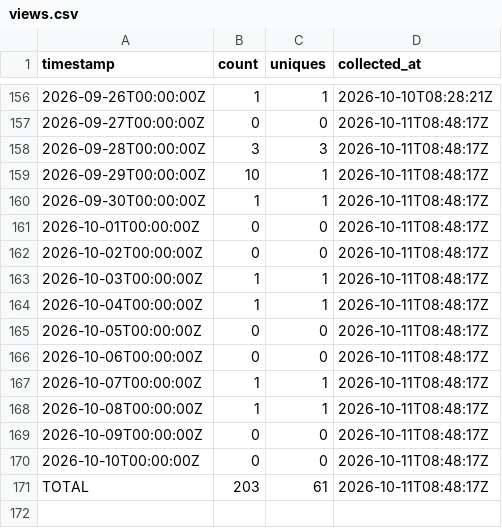
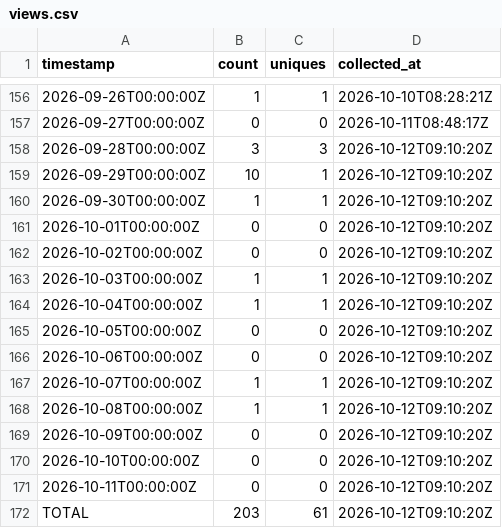
Before and after one commit to J-King-Dottie/australian-public-data-mcp, a CSV file: github-traffic/views.csv, drawn as a sheet; only a part is shown, gaps mark what is left out.

```diff
--- a/github-traffic/views.csv
+++ b/github-traffic/views.csv
@@ -157,15 +157,16 @@ timestamp,count,uniques,collected_at
 2026-09-27T00:00:00Z,0,0,2026-10-11T08:48:17Z
-2026-09-28T00:00:00Z,3,3,2026-10-11T08:48:17Z
-2026-09-29T00:00:00Z,10,1,2026-10-11T08:48:17Z
-2026-09-30T00:00:00Z,1,1,2026-10-11T08:48:17Z
-2026-10-01T00:00:00Z,0,0,2026-10-11T08:48:17Z
-2026-10-02T00:00:00Z,0,0,2026-10-11T08:48:17Z
-2026-10-03T00:00:00Z,1,1,2026-10-11T08:48:17Z
-2026-10-04T00:00:00Z,1,1,2026-10-11T08:48:17Z
-2026-10-05T00:00:00Z,0,0,2026-10-11T08:48:17Z
-2026-10-06T00:00:00Z,0,0,2026-10-11T08:48:17Z
-2026-10-07T00:00:00Z,1,1,2026-10-11T08:48:17Z
-2026-10-08T00:00:00Z,1,1,2026-10-11T08:48:17Z
-2026-10-09T00:00:00Z,0,0,2026-10-11T08:48:17Z
-2026-10-10T00:00:00Z,0,0,2026-10-11T08:48:17Z
-TOTAL,203,61,2026-10-11T08:48:17Z
+2026-09-28T00:00:00Z,3,3,2026-10-12T09:10:20Z
+2026-09-29T00:00:00Z,10,1,2026-10-12T09:10:20Z
+2026-09-30T00:00:00Z,1,1,2026-10-12T09:10:20Z
+2026-10-01T00:00:00Z,0,0,2026-10-12T09:10:20Z
+2026-10-02T00:00:00Z,0,0,2026-10-12T09:10:20Z
+2026-10-03T00:00:00Z,1,1,2026-10-12T09:10:20Z
+2026-10-04T00:00:00Z,1,1,2026-10-12T09:10:20Z
+2026-10-05T00:00:00Z,0,0,2026-10-12T09:10:20Z
+2026-10-06T00:00:00Z,0,0,2026-10-12T09:10:20Z
+2026-10-07T00:00:00Z,1,1,2026-10-12T09:10:20Z
+2026-10-08T00:00:00Z,1,1,2026-10-12T09:10:20Z
+2026-10-09T00:00:00Z,0,0,2026-10-12T09:10:20Z
+2026-10-10T00:00:00Z,0,0,2026-10-12T09:10:20Z
+2026-10-11T00:00:00Z,0,0,2026-10-12T09:10:20Z
+TOTAL,203,61,2026-10-12T09:10:20Z
```
Also changed, not shown: github-traffic/clones.csv.
